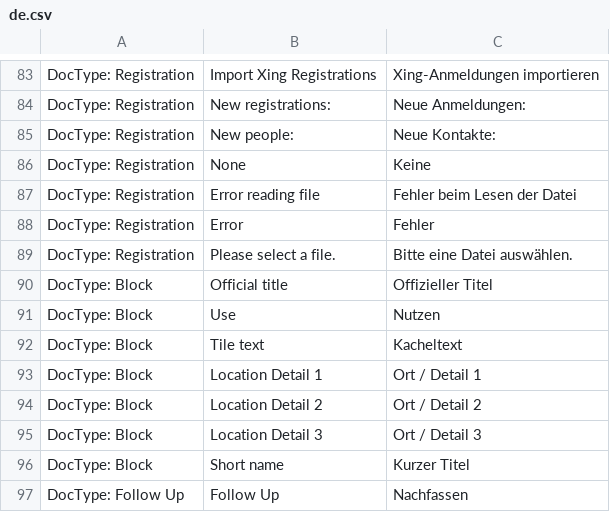
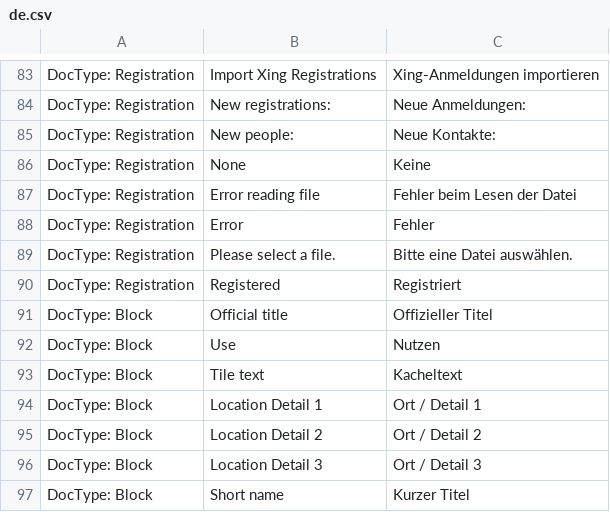
Before and after one commit to libracore/lifefair, a CSV file: lifefair/translations/de.csv, drawn as a sheet; only a part is shown, gaps mark what is left out; the shorter side is filled out with more unchanged rows.

Commit message:
adding actor report registered column

```diff
--- a/lifefair/translations/de.csv
+++ b/lifefair/translations/de.csv
@@ -89,2 +89,3 @@ DocType: Registration,Error,Fehler
 DocType: Registration,Please select a file.,Bitte eine Datei auswählen.
+DocType: Registration,Registered,Registriert
 DocType: Block,Official title,Offizieller Titel
```
Also changed, not shown: 1 other file.
